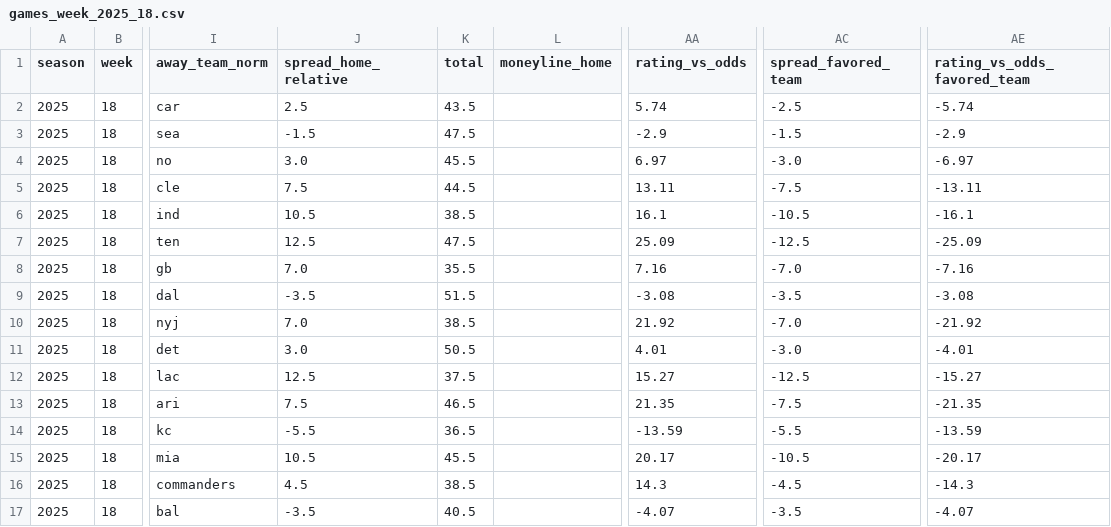
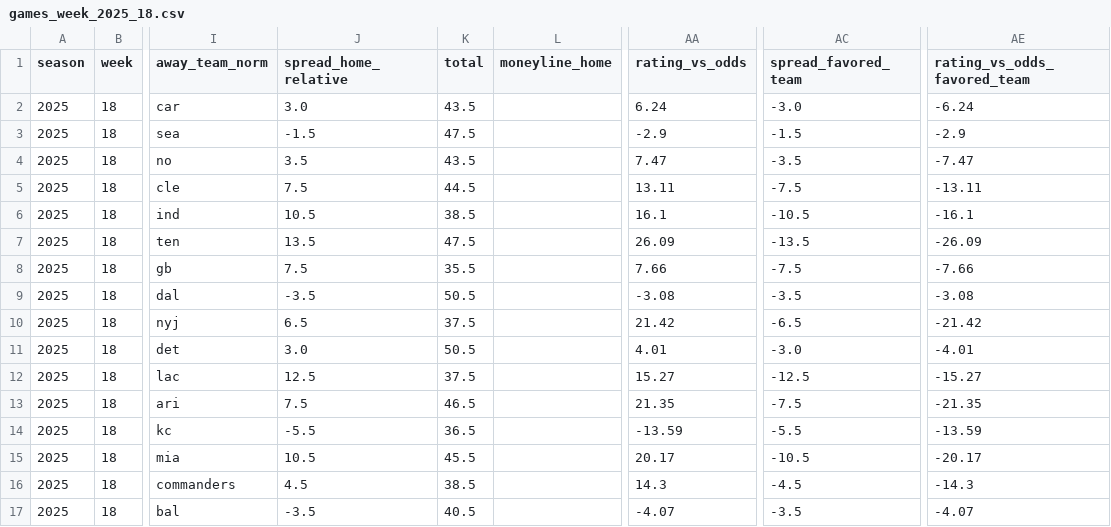
Before and after one commit to llampwall/football-statfinder, a CSV file: out/2025_week18/games_week_2025_18.csv, drawn as a sheet; only a part is shown, gaps mark what is left out; the diff names each change by its address in the sheet, - before the commit and + after, or states it on an @@ line.

```diff
--- a/out/2025_week18/games_week_2025_18.csv
+++ b/out/2025_week18/games_week_2025_18.csv
-J2 (spread_home_relative): 2.5
+J2 (spread_home_relative): 3.0
-AA2 (rating_vs_odds): 5.74
+AA2 (rating_vs_odds): 6.24
-AC2 (spread_favored_team): -2.5
+AC2 (spread_favored_team): -3.0
-AE2 (rating_vs_odds_favored_team): -5.74
+AE2 (rating_vs_odds_favored_team): -6.24
-J4 (spread_home_relative): 3.0
+J4 (spread_home_relative): 3.5
-K4 (total): 45.5
+K4 (total): 43.5
-AA4 (rating_vs_odds): 6.97
+AA4 (rating_vs_odds): 7.47
-AC4 (spread_favored_team): -3.0
+AC4 (spread_favored_team): -3.5
-AE4 (rating_vs_odds_favored_team): -6.97
+AE4 (rating_vs_odds_favored_team): -7.47
-J7 (spread_home_relative): 12.5
+J7 (spread_home_relative): 13.5
-AA7 (rating_vs_odds): 25.09
+AA7 (rating_vs_odds): 26.09
-AC7 (spread_favored_team): -12.5
+AC7 (spread_favored_team): -13.5
-AE7 (rating_vs_odds_favored_team): -25.09
+AE7 (rating_vs_odds_favored_team): -26.09
-J8 (spread_home_relative): 7.0
+J8 (spread_home_relative): 7.5
-AA8 (rating_vs_odds): 7.16
+AA8 (rating_vs_odds): 7.66
-AC8 (spread_favored_team): -7.0
+AC8 (spread_favored_team): -7.5
-AE8 (rating_vs_odds_favored_team): -7.16
+AE8 (rating_vs_odds_favored_team): -7.66
-K9 (total): 51.5
+K9 (total): 50.5
-J10 (spread_home_relative): 7.0
+J10 (spread_home_relative): 6.5
-K10 (total): 38.5
+K10 (total): 37.5
-AA10 (rating_vs_odds): 21.92
+AA10 (rating_vs_odds): 21.42
-AC10 (spread_favored_team): -7.0
+AC10 (spread_favored_team): -6.5
-AE10 (rating_vs_odds_favored_team): -21.92
+AE10 (rating_vs_odds_favored_team): -21.42
```
Also changed, not shown: out/2025_week18/sagarin_nfl_2025_wk18.csv, out/cfb/2025_week16/games_week_2025_16.csv, 20 other files.
